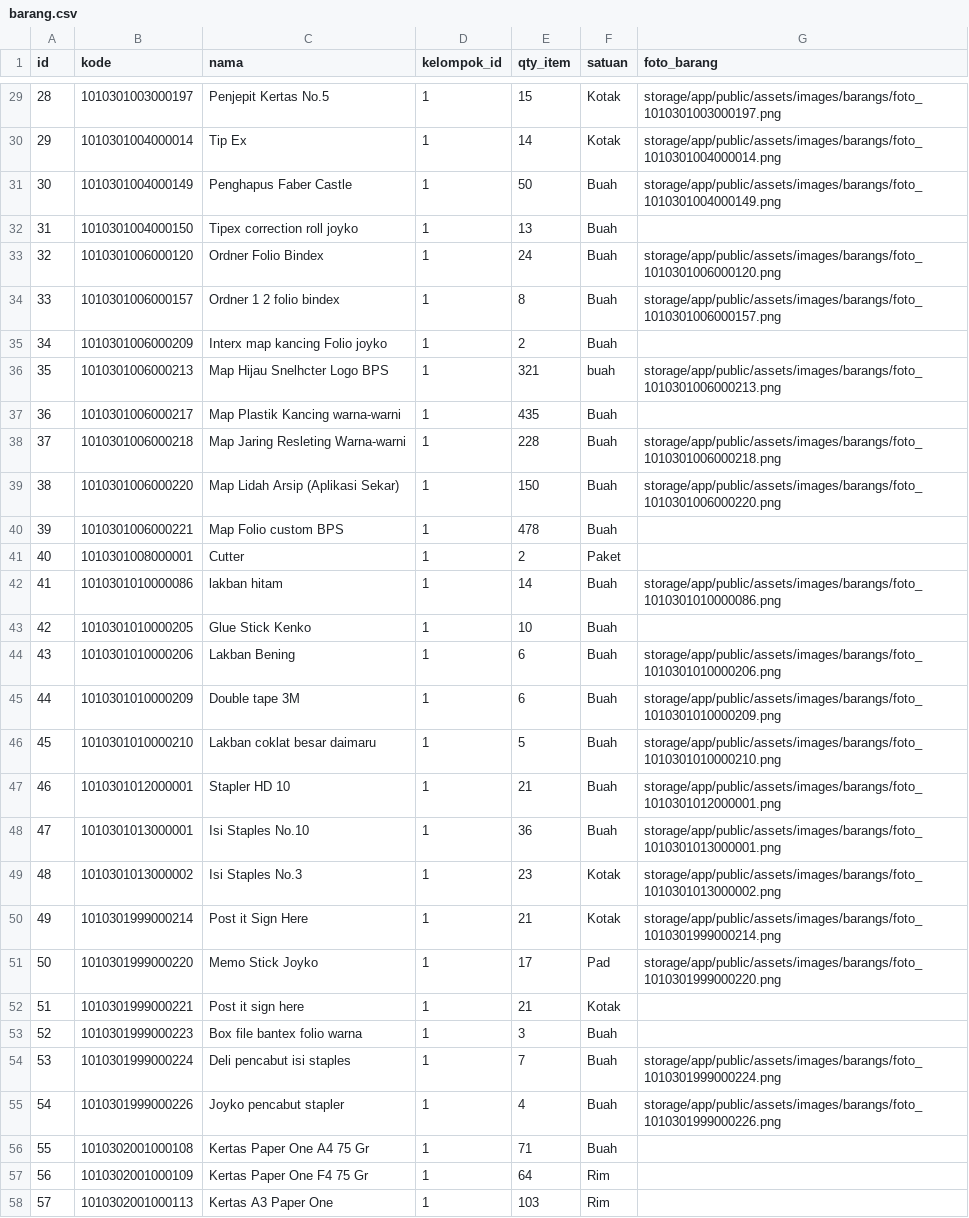
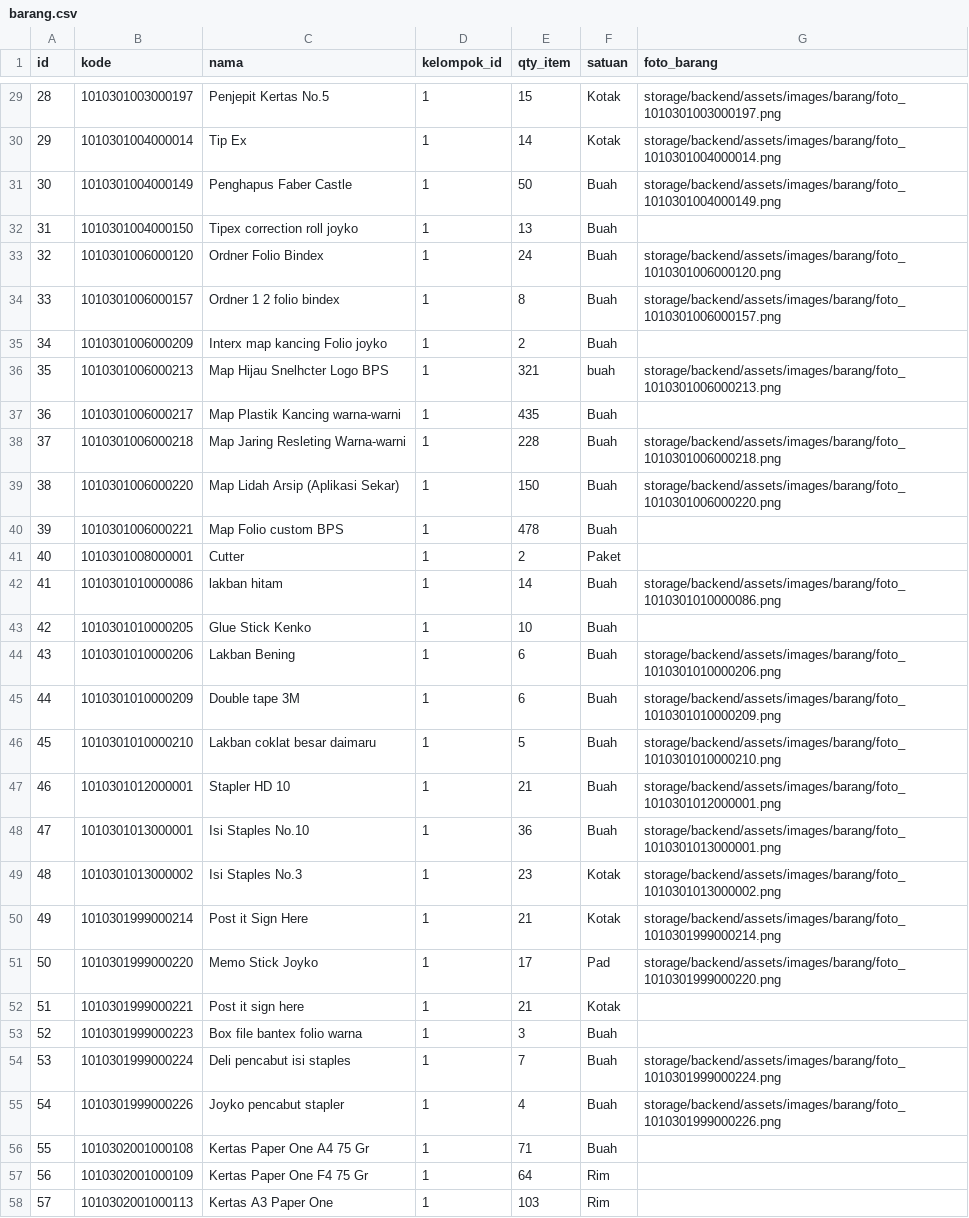
Before and after one commit to marshelaalya/simutan-bps, a CSV file: app/Console/Commands/barang.csv, drawn as a sheet; only a part is shown, gaps mark what is left out; the diff covers the shown part only.

```diff
--- a/app/Console/Commands/barang.csv
+++ b/app/Console/Commands/barang.csv
@@ -29,28 +29,28 @@ id,kode,nama,kelompok_id,qty_item,satuan,foto_barang
-28,1010301003000197,Penjepit Kertas No.5,1,15,Kotak,storage/app/public/assets/images/barangs/foto_1010301003000197.png
-29,1010301004000014,Tip Ex,1,14,Kotak,storage/app/public/assets/images/barangs/foto_1010301004000014.png
-30,1010301004000149,Penghapus Faber Castle,1,50,Buah,storage/app/public/assets/images/barangs/foto_1010301004000149.png
+28,1010301003000197,Penjepit Kertas No.5,1,15,Kotak,storage/backend/assets/images/barang/foto_1010301003000197.png
+29,1010301004000014,Tip Ex,1,14,Kotak,storage/backend/assets/images/barang/foto_1010301004000014.png
+30,1010301004000149,Penghapus Faber Castle,1,50,Buah,storage/backend/assets/images/barang/foto_1010301004000149.png
 31,1010301004000150,Tipex correction roll joyko,1,13,Buah,
-32,1010301006000120,Ordner Folio Bindex,1,24,Buah,storage/app/public/assets/images/barangs/foto_1010301006000120.png
-33,1010301006000157,Ordner 1 2 folio bindex,1,8,Buah,storage/app/public/assets/images/barangs/foto_1010301006000157.png
+32,1010301006000120,Ordner Folio Bindex,1,24,Buah,storage/backend/assets/images/barang/foto_1010301006000120.png
+33,1010301006000157,Ordner 1 2 folio bindex,1,8,Buah,storage/backend/assets/images/barang/foto_1010301006000157.png
 34,1010301006000209,Interx map kancing Folio joyko,1,2,Buah,
-35,1010301006000213,Map Hijau Snelhcter Logo BPS,1,321,buah,storage/app/public/assets/images/barangs/foto_1010301006000213.png
+35,1010301006000213,Map Hijau Snelhcter Logo BPS,1,321,buah,storage/backend/assets/images/barang/foto_1010301006000213.png
 36,1010301006000217,Map Plastik Kancing warna-warni,1,435,Buah,
-37,1010301006000218,Map Jaring Resleting Warna-warni,1,228,Buah,storage/app/public/assets/images/barangs/foto_1010301006000218.png
-38,1010301006000220,Map Lidah Arsip (Aplikasi Sekar),1,150,Buah,storage/app/public/assets/images/barangs/foto_1010301006000220.png
+37,1010301006000218,Map Jaring Resleting Warna-warni,1,228,Buah,storage/backend/assets/images/barang/foto_1010301006000218.png
+38,1010301006000220,Map Lidah Arsip (Aplikasi Sekar),1,150,Buah,storage/backend/assets/images/barang/foto_1010301006000220.png
 39,1010301006000221,Map Folio custom BPS,1,478,Buah,
 40,1010301008000001,Cutter,1,2,Paket,
-41,1010301010000086,lakban hitam,1,14,Buah,storage/app/public/assets/images/barangs/foto_1010301010000086.png
+41,1010301010000086,lakban hitam,1,14,Buah,storage/backend/assets/images/barang/foto_1010301010000086.png
 42,1010301010000205,Glue Stick Kenko,1,10,Buah,
-43,1010301010000206,Lakban Bening,1,6,Buah,storage/app/public/assets/images/barangs/foto_1010301010000206.png
-44,1010301010000209,Double tape 3M,1,6,Buah,storage/app/public/assets/images/barangs/foto_1010301010000209.png
-45,1010301010000210,Lakban coklat besar daimaru,1,5,Buah,storage/app/public/assets/images/barangs/foto_1010301010000210.png
-46,1010301012000001,Stapler HD 10,1,21,Buah,storage/app/public/assets/images/barangs/foto_1010301012000001.png
-47,1010301013000001,Isi Staples No.10,1,36,Buah,storage/app/public/assets/images/barangs/foto_1010301013000001.png
-48,1010301013000002,Isi Staples No.3,1,23,Kotak,storage/app/public/assets/images/barangs/foto_1010301013000002.png
-49,1010301999000214,Post it Sign Here,1,21,Kotak,storage/app/public/assets/images/barangs/foto_1010301999000214.png
-50,1010301999000220,Memo Stick Joyko,1,17,Pad,storage/app/public/assets/images/barangs/foto_1010301999000220.png
+43,1010301010000206,Lakban Bening,1,6,Buah,storage/backend/assets/images/barang/foto_1010301010000206.png
+44,1010301010000209,Double tape 3M,1,6,Buah,storage/backend/assets/images/barang/foto_1010301010000209.png
+45,1010301010000210,Lakban coklat besar daimaru,1,5,Buah,storage/backend/assets/images/barang/foto_1010301010000210.png
+46,1010301012000001,Stapler HD 10,1,21,Buah,storage/backend/assets/images/barang/foto_1010301012000001.png
+47,1010301013000001,Isi Staples No.10,1,36,Buah,storage/backend/assets/images/barang/foto_1010301013000001.png
+48,1010301013000002,Isi Staples No.3,1,23,Kotak,storage/backend/assets/images/barang/foto_1010301013000002.png
+49,1010301999000214,Post it Sign Here,1,21,Kotak,storage/backend/assets/images/barang/foto_1010301999000214.png
+50,1010301999000220,Memo Stick Joyko,1,17,Pad,storage/backend/assets/images/barang/foto_1010301999000220.png
 51,1010301999000221,Post it sign here,1,21,Kotak,
 52,1010301999000223,Box file bantex folio warna,1,3,Buah,
-53,1010301999000224,Deli pencabut isi staples,1,7,Buah,storage/app/public/assets/images/barangs/foto_1010301999000224.png
-54,1010301999000226,Joyko pencabut stapler,1,4,Buah,storage/app/public/assets/images/barangs/foto_1010301999000226.png
+53,1010301999000224,Deli pencabut isi staples,1,7,Buah,storage/backend/assets/images/barang/foto_1010301999000224.png
+54,1010301999000226,Joyko pencabut stapler,1,4,Buah,storage/backend/assets/images/barang/foto_1010301999000226.png
 55,1010302001000108,Kertas Paper One A4 75 Gr,1,71,Buah,
```
Also changed, not shown: 50 edited cells elsewhere in this file, 7 other files.
